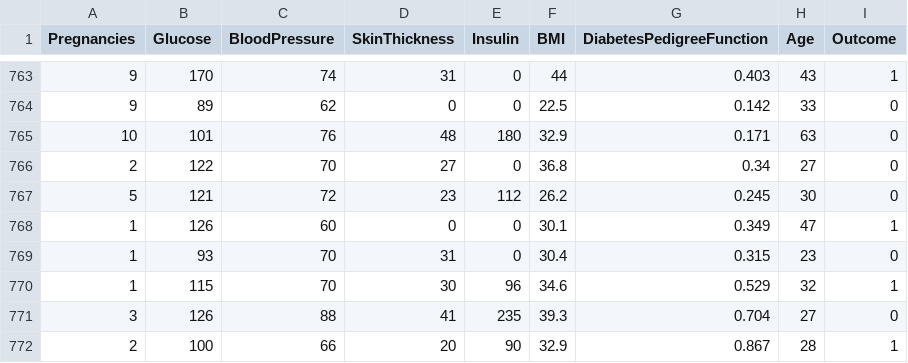
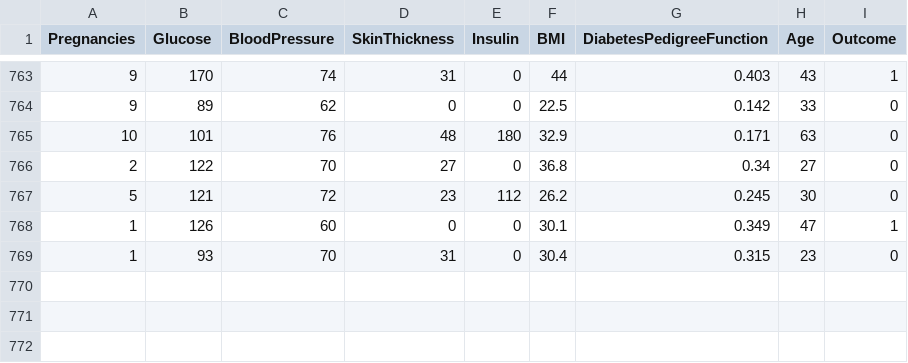
Before and after one commit to bryanherdianto/diabetes-detection-mlops, a CSV file: data/diabetes.csv, drawn as a sheet; only a part is shown, gaps mark what is left out; the diff names each change by its address in the sheet, - before the commit and + after, or states it on an @@ line.

Commit message:
changed data

```diff
--- a/data/diabetes.csv
+++ b/data/diabetes.csv
-row 770: 1 | 115 | 70 | 30 | 96 | 34.6 | 0.529 | 32 | 1
-row 771: 3 | 126 | 88 | 41 | 235 | 39.3 | 0.704 | 27 | 0
-row 772: 2 | 100 | 66 | 20 | 90 | 32.9 | 0.867 | 28 | 1
```
Also changed, not shown: 1 other file.
